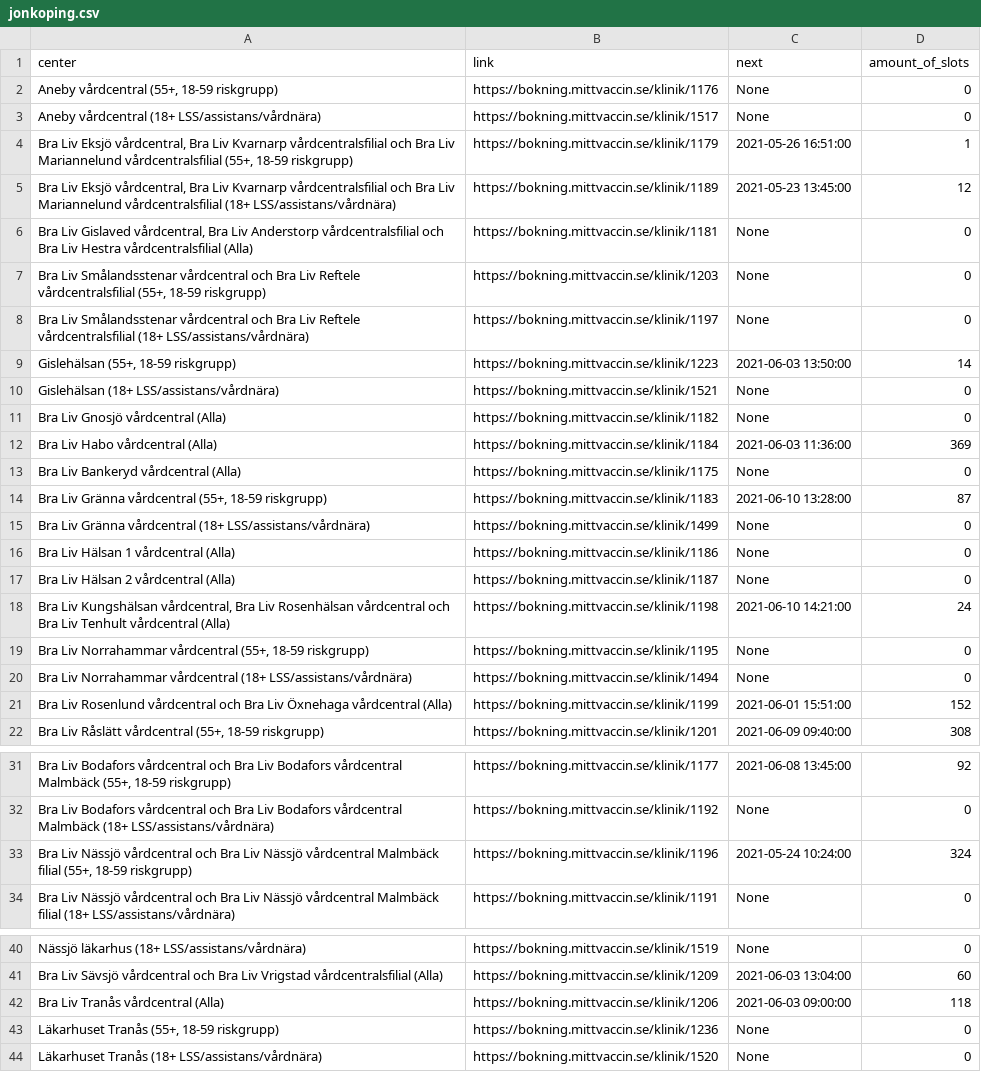
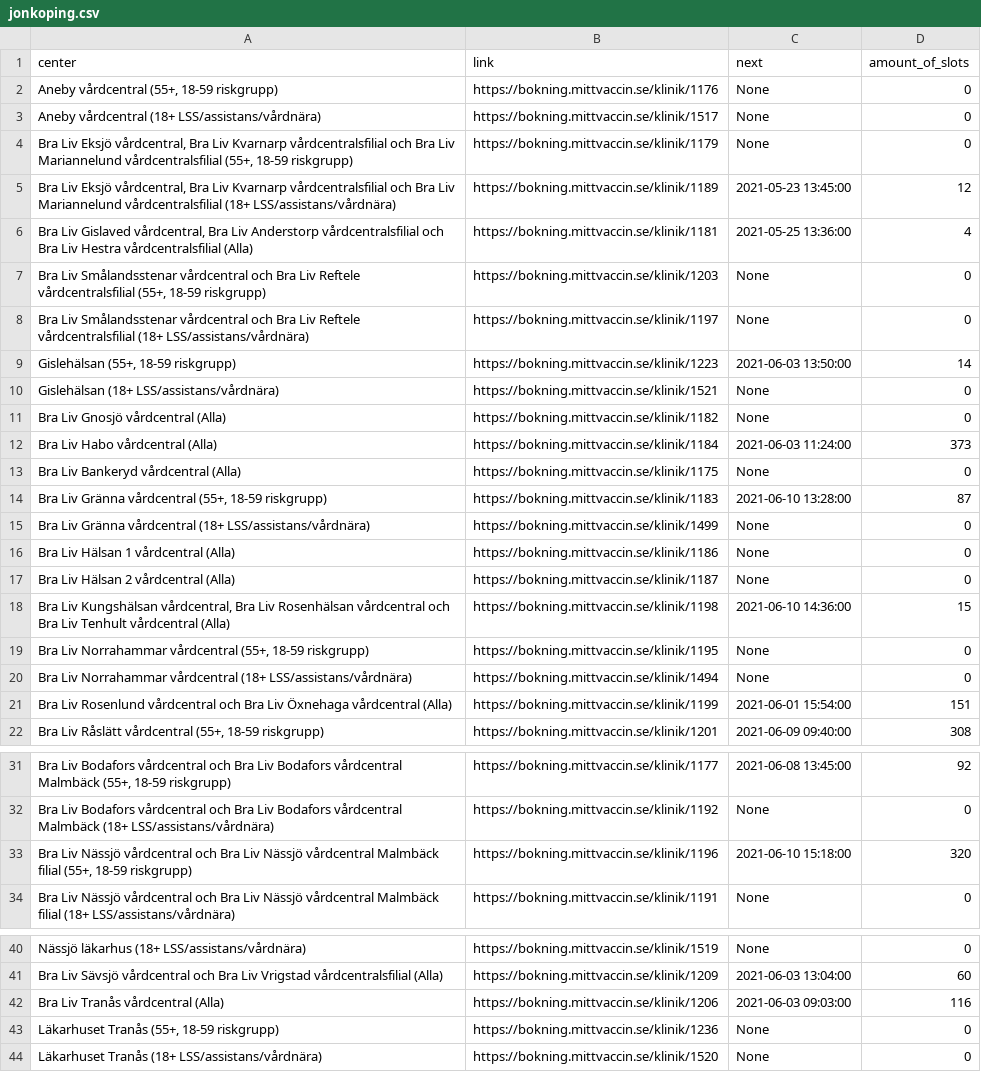
Before and after one commit to civictechsweden/JagVillHaVaccin, a CSV file: jonkoping.csv, drawn as a sheet; only a part is shown, gaps mark what is left out; the diff names each change by its address in the sheet, - before the commit and + after, or states it on an @@ line.

Commit message:
Updating the data for Region jonkoping

```diff
--- a/jonkoping.csv
+++ b/jonkoping.csv
-C4 (next): 2021-05-26 16:51:00
+C4 (next): None
-D4 (amount_of_slots): 1
+D4 (amount_of_slots): 0
-C6 (next): None
+C6 (next): 2021-05-25 13:36:00
-D6 (amount_of_slots): 0
+D6 (amount_of_slots): 4
-C12 (next): 2021-06-03 11:36:00
+C12 (next): 2021-06-03 11:24:00
-D12 (amount_of_slots): 369
+D12 (amount_of_slots): 373
-C18 (next): 2021-06-10 14:21:00
+C18 (next): 2021-06-10 14:36:00
-D18 (amount_of_slots): 24
+D18 (amount_of_slots): 15
-C21 (next): 2021-06-01 15:51:00
+C21 (next): 2021-06-01 15:54:00
-D21 (amount_of_slots): 152
+D21 (amount_of_slots): 151
-C33 (next): 2021-05-24 10:24:00
+C33 (next): 2021-06-10 15:18:00
-D33 (amount_of_slots): 324
+D33 (amount_of_slots): 320
-C42 (next): 2021-06-03 09:00:00
+C42 (next): 2021-06-03 09:03:00
-D42 (amount_of_slots): 118
+D42 (amount_of_slots): 116
```
